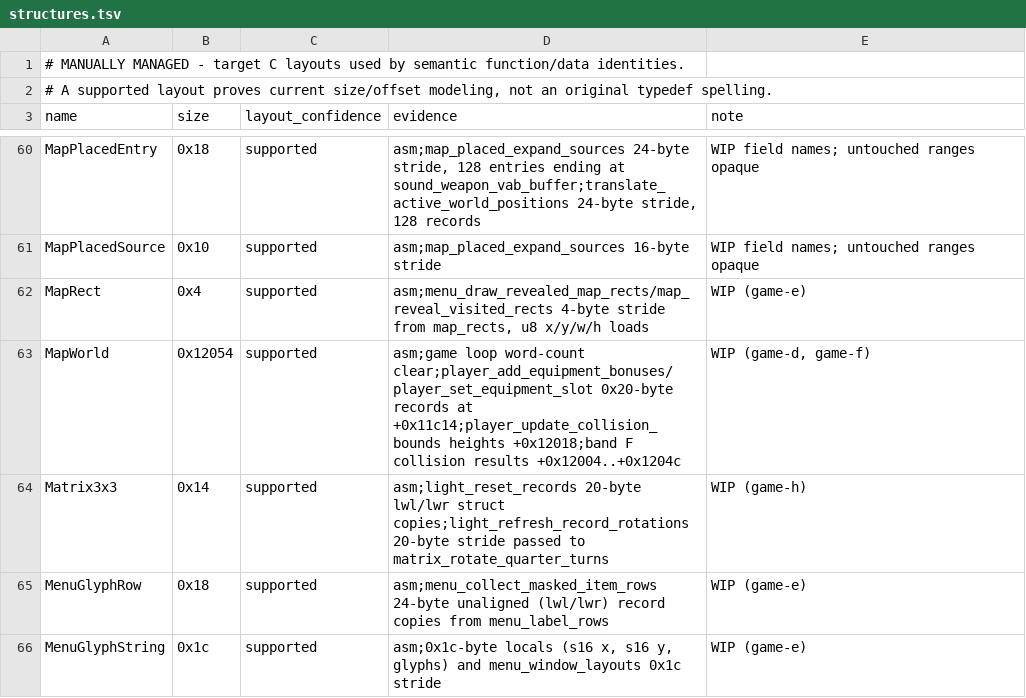
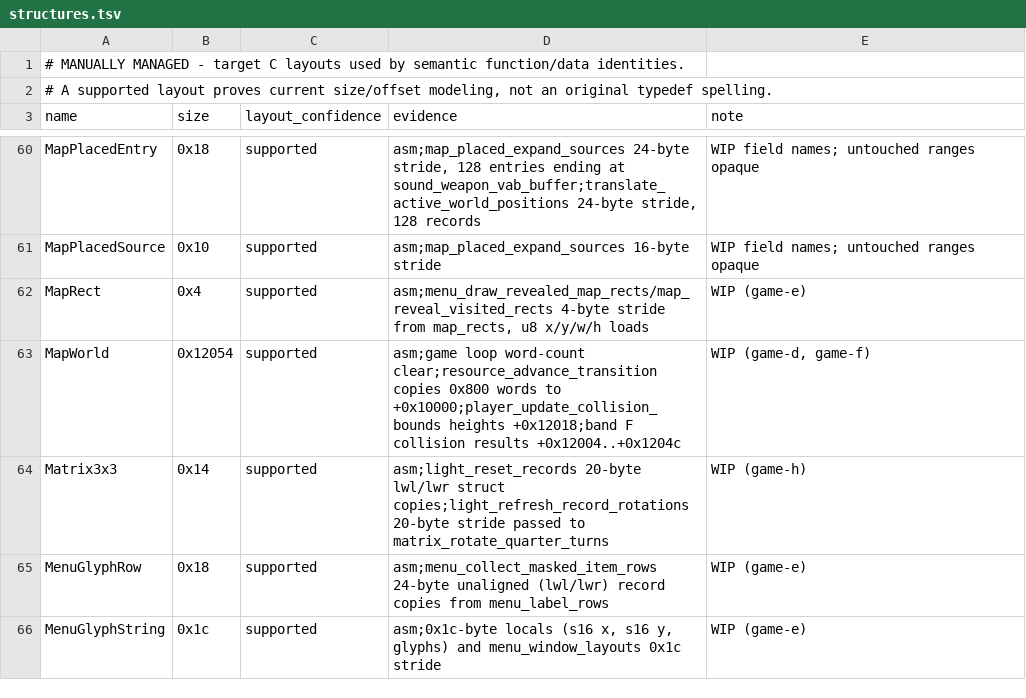
Before and after one commit to Voicedrew11/kings-field-3-decomp, a TSV file: config/retail/structures.tsv, drawn as a sheet; only a part is shown, gaps mark what is left out.

```diff
--- a/config/retail/structures.tsv
+++ b/config/retail/structures.tsv
@@ -62,3 +62,3 @@ MapPlacedSource	0x10	supported	asm;map_placed_expand_sources 16-byte stride	WIP
 MapRect	0x4	supported	asm;menu_draw_revealed_map_rects/map_reveal_visited_rects 4-byte stride from map_rects, u8 x/y/w/h loads	WIP (game-e)
-MapWorld	0x12054	supported	asm;game loop word-count clear;player_add_equipment_bonuses/player_set_equipment_slot 0x20-byte records at +0x11c14;player_update_collision_bounds heights +0x12018;band F collision results +0x12004..+0x1204c	WIP (game-d, game-f)
+MapWorld	0x12054	supported	asm;game loop word-count clear;resource_advance_transition copies 0x800 words to +0x10000;player_update_collision_bounds heights +0x12018;band F collision results +0x12004..+0x1204c	WIP (game-d, game-f)
 Matrix3x3	0x14	supported	asm;light_reset_records 20-byte lwl/lwr struct copies;light_refresh_record_rotations 20-byte stride passed to matrix_rotate_quarter_turns	WIP (game-h)
```
Also changed, not shown: config/retail/data_identities.tsv, config/retail/structure_fields.tsv, 4 other files.
